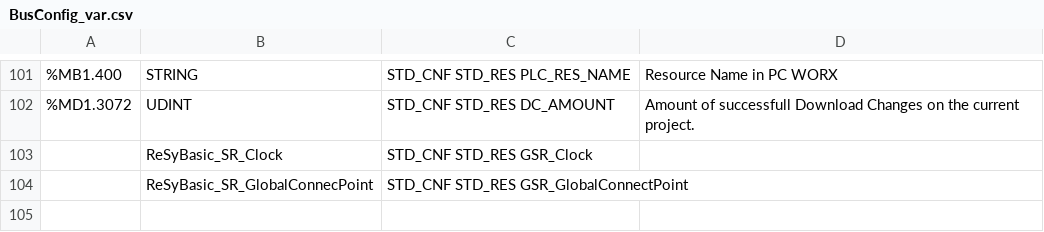
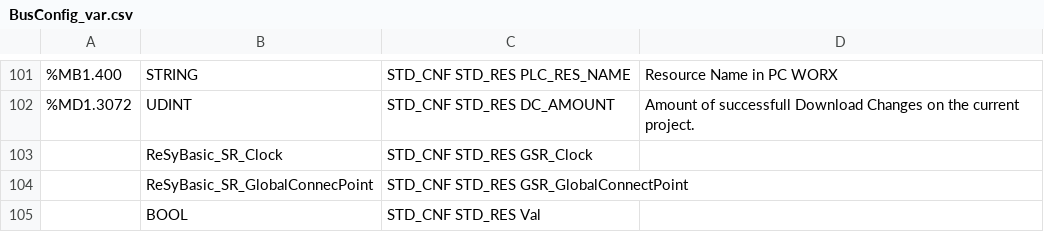
Before and after one commit to axhelp/resy104-command-confirmation, a CSV file: src/BusConfig_var.csv, drawn as a sheet; only a part is shown, gaps mark what is left out; the diff names each change by its address in the sheet, - before the commit and + after, or states it on an @@ line.

```diff
--- a/src/BusConfig_var.csv
+++ b/src/BusConfig_var.csv
+row 105:  | BOOL | STD_CNF STD_RES Val
```
Also changed, not shown: 8 other files.
